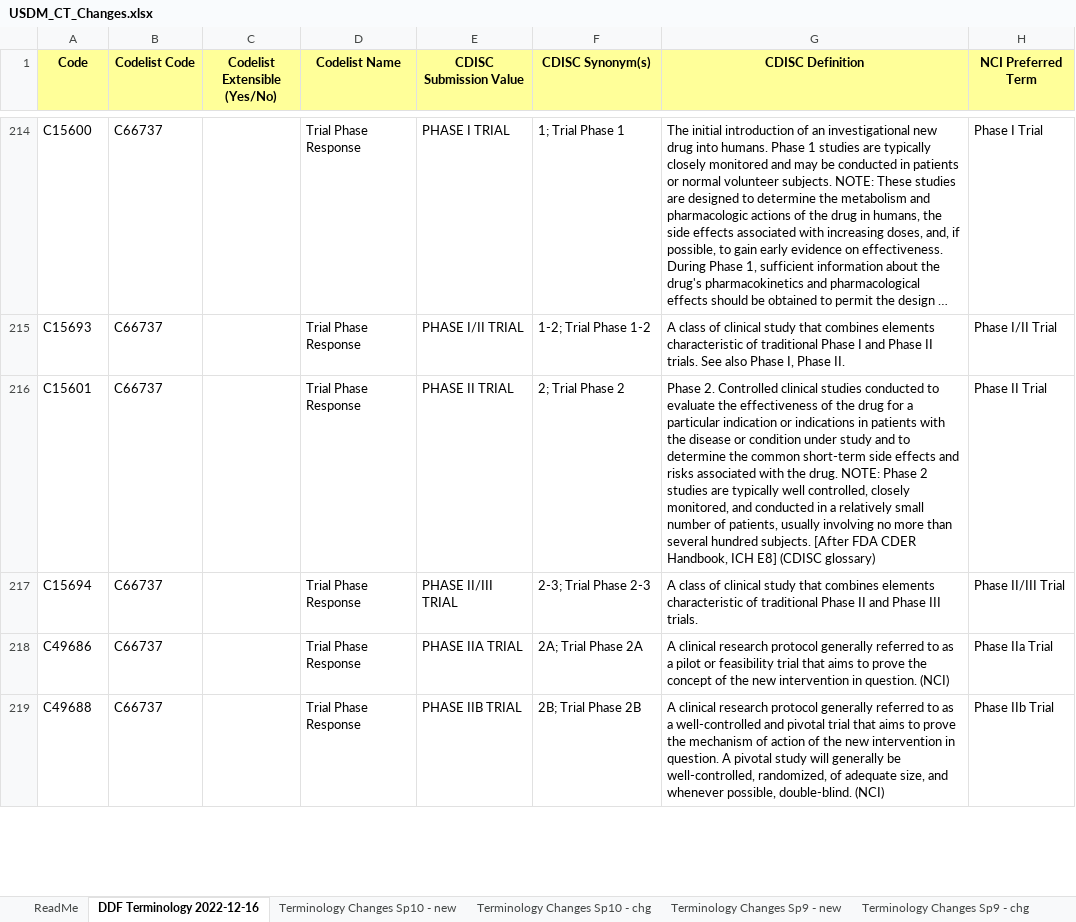
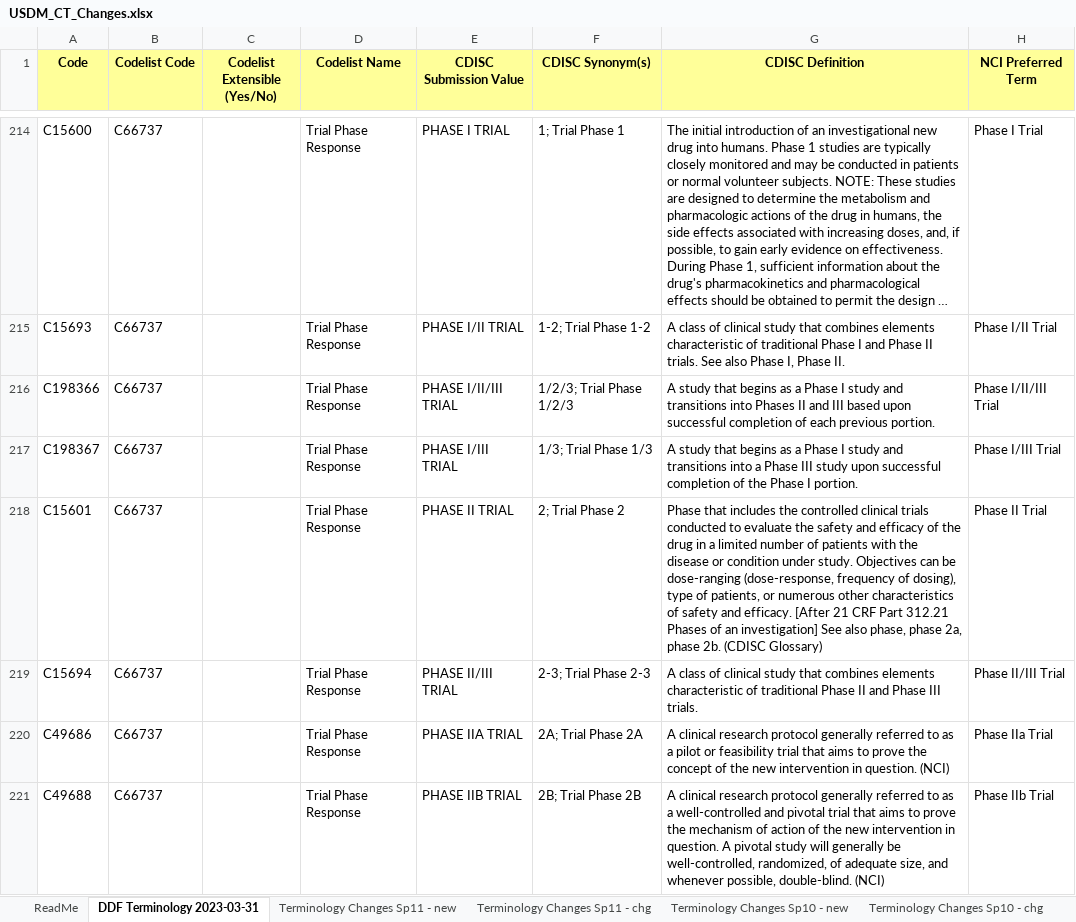
Before and after one commit to cdisc-org/DDF-RA, an Excel workbook: Deliverables/CT/USDM_CT_Changes.xlsx, sheet DDF Terminology 2023-03-31, drawn as a sheet; only a part is shown, gaps mark what is left out; long unchanged cells end in …; values as stored, in another font and other column widths than the file's, no borders; addresses are those after the commit; the diff covers the shown part only; the diff names each change by its address in the sheet, - before the commit and + after, or states it on an @@ line.

```diff
--- a/Deliverables/CT/USDM_CT_Changes.xlsx (sheet DDF Terminology 2023-03-31)
+++ b/Deliverables/CT/USDM_CT_Changes.xlsx (sheet DDF Terminology 2023-03-31)
-sheet tab: DDF Terminology 2022-12-16
+sheet tab: DDF Terminology 2023-03-31
+sheet tab: Terminology Changes Sp11 - new
+sheet tab: Terminology Changes Sp11 - chg
+row 216: C198366 | C66737 |  | Trial Phase Response | PHASE I/II/III TRIAL | 1/2/3; Trial Phase 1/2/3 | A study that begins as a Phase I study and transitions into Phases II and III based upon successful completion of each previous portion. | Phase I/II/III Trial
+row 217: C198367 | C66737 |  | Trial Phase Response | PHASE I/III TRIAL | 1/3; Trial Phase 1/3 | A study that begins as a Phase I study and transitions into a Phase III study upon successful completion of the Phase I portion. | Phase I/III Trial
-G218 (CDISC Definition): Phase 2. Controlled clinical studies conducted to evaluate the effectiveness of the drug for a particular indication or indications in patients with the disease or condition under study and to determine the common short-term side effects and risks associated with the drug. NOTE: Phase 2 studies are typically well controlled, closely monitored, and conducted in a relatively small number of patients, usually involving no more than several hundred subjects. [After FDA CDER Handbook, ICH E8] (CDISC glossary)
+G218 (CDISC Definition): Phase that includes the controlled clinical trials conducted to evaluate the safety and efficacy of the drug in a limited number of patients with the disease or condition under study. Objectives can be dose-ranging (dose-response, frequency of dosing), type of patients, or numerous other characteristics of safety and efficacy. [After 21 CRF Part 312.21 Phases of an investigation] See also phase, phase 2a, phase 2b. (CDISC Glossary)
```
Also changed, not shown: 3 edited cells elsewhere in this sheet, Deliverables/CT/USDM_CT.xlsx.
